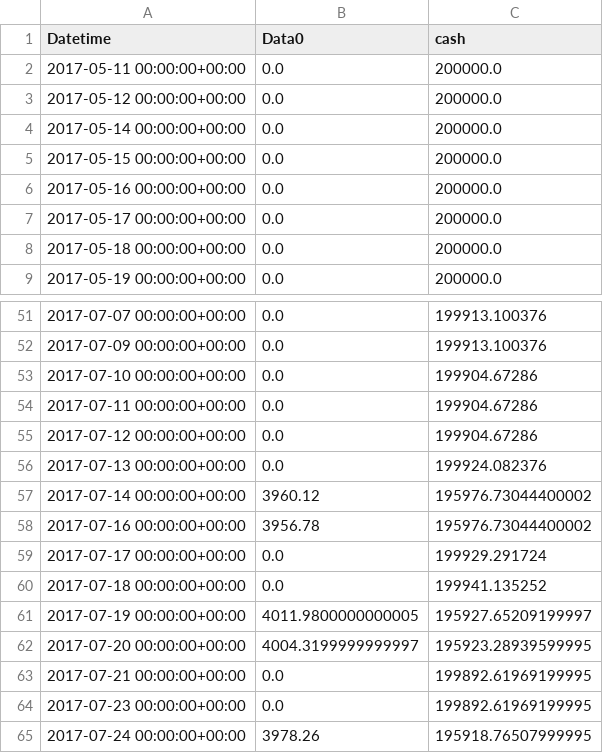
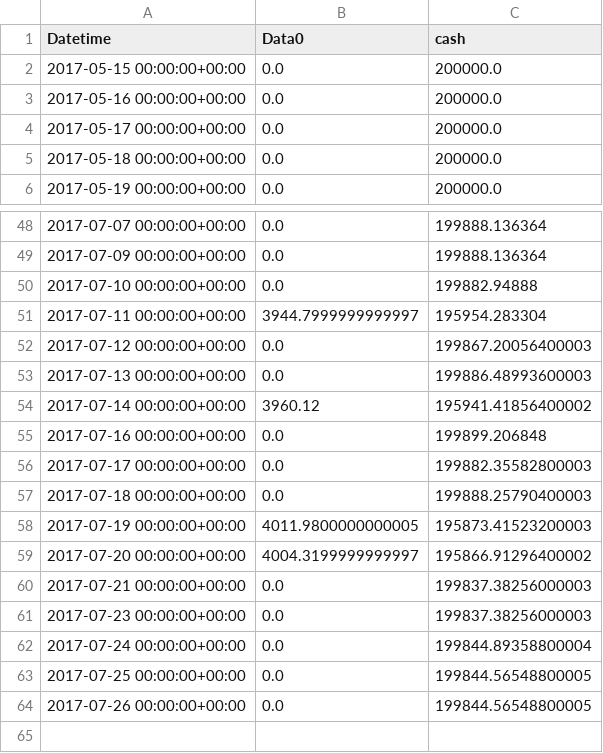
Before and after one commit to ivanliu1989/PyQuantTrader, a CSV file: strategies/positions.csv, drawn as a sheet; only a part is shown, gaps mark what is left out; the diff covers the shown part only.

```diff
--- a/strategies/positions.csv
+++ b/strategies/positions.csv
@@ -1,5 +1,2 @@
 Datetime,Data0,cash
-2017-05-11 00:00:00+00:00,0.0,200000.0
-2017-05-12 00:00:00+00:00,0.0,200000.0
-2017-05-14 00:00:00+00:00,0.0,200000.0
 2017-05-15 00:00:00+00:00,0.0,200000.0
@@ -51,15 +48,17 @@ Datetime,Data0,cash
-2017-07-07 00:00:00+00:00,0.0,199913.100376
-2017-07-09 00:00:00+00:00,0.0,199913.100376
-2017-07-10 00:00:00+00:00,0.0,199904.67286
-2017-07-11 00:00:00+00:00,0.0,199904.67286
-2017-07-12 00:00:00+00:00,0.0,199904.67286
-2017-07-13 00:00:00+00:00,0.0,199924.082376
-2017-07-14 00:00:00+00:00,3960.12,195976.73044400002
-2017-07-16 00:00:00+00:00,3956.78,195976.73044400002
-2017-07-17 00:00:00+00:00,0.0,199929.291724
-2017-07-18 00:00:00+00:00,0.0,199941.135252
-2017-07-19 00:00:00+00:00,4011.9800000000005,195927.65209199997
-2017-07-20 00:00:00+00:00,4004.3199999999997,195923.28939599995
-2017-07-21 00:00:00+00:00,0.0,199892.61969199995
-2017-07-23 00:00:00+00:00,0.0,199892.61969199995
-2017-07-24 00:00:00+00:00,3978.26,195918.76507999995
+2017-07-07 00:00:00+00:00,0.0,199888.136364
+2017-07-09 00:00:00+00:00,0.0,199888.136364
+2017-07-10 00:00:00+00:00,0.0,199882.94888
+2017-07-11 00:00:00+00:00,3944.7999999999997,195954.283304
+2017-07-12 00:00:00+00:00,0.0,199867.20056400003
+2017-07-13 00:00:00+00:00,0.0,199886.48993600003
+2017-07-14 00:00:00+00:00,3960.12,195941.41856400002
+2017-07-16 00:00:00+00:00,0.0,199899.206848
+2017-07-17 00:00:00+00:00,0.0,199882.35582800003
+2017-07-18 00:00:00+00:00,0.0,199888.25790400003
+2017-07-19 00:00:00+00:00,4011.9800000000005,195873.41523200003
+2017-07-20 00:00:00+00:00,4004.3199999999997,195866.91296400002
+2017-07-21 00:00:00+00:00,0.0,199837.38256000003
+2017-07-23 00:00:00+00:00,0.0,199837.38256000003
+2017-07-24 00:00:00+00:00,0.0,199844.89358800004
+2017-07-25 00:00:00+00:00,0.0,199844.56548800005
+2017-07-26 00:00:00+00:00,0.0,199844.56548800005
```
Also changed, not shown: 32 edited cells elsewhere in this file, strategies/gross_lev.csv, strategies/output.csv, 4 other files.
